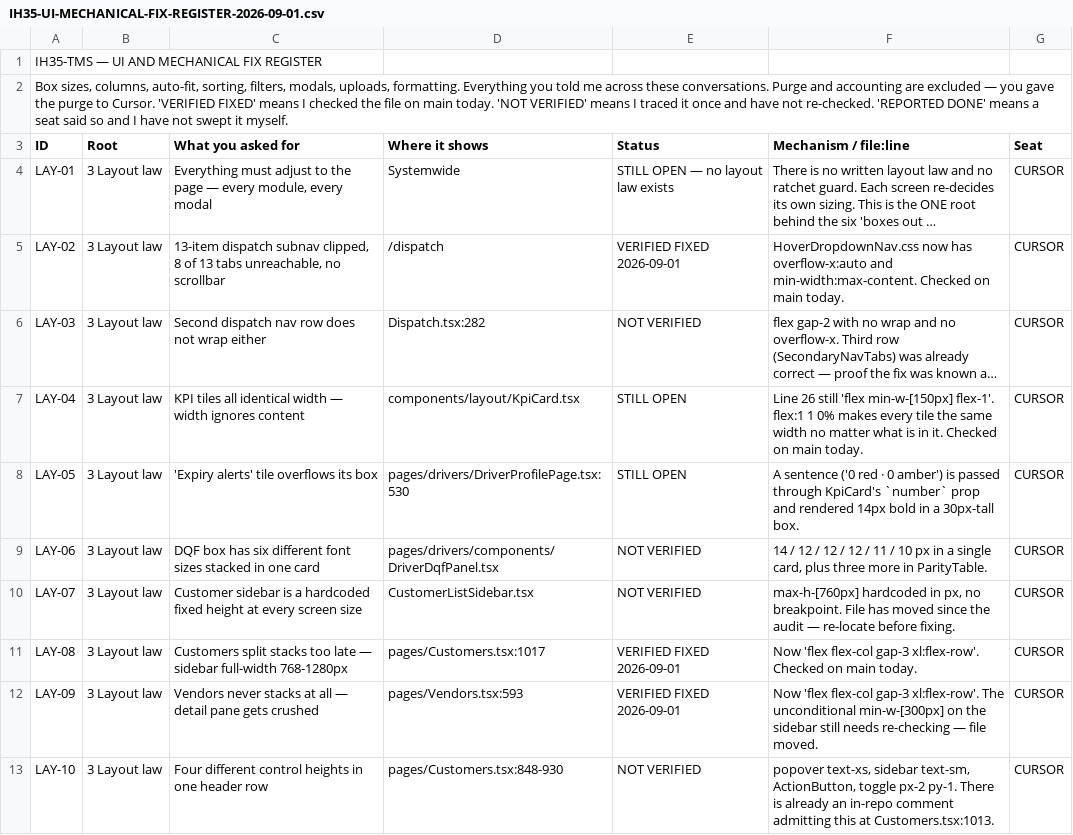
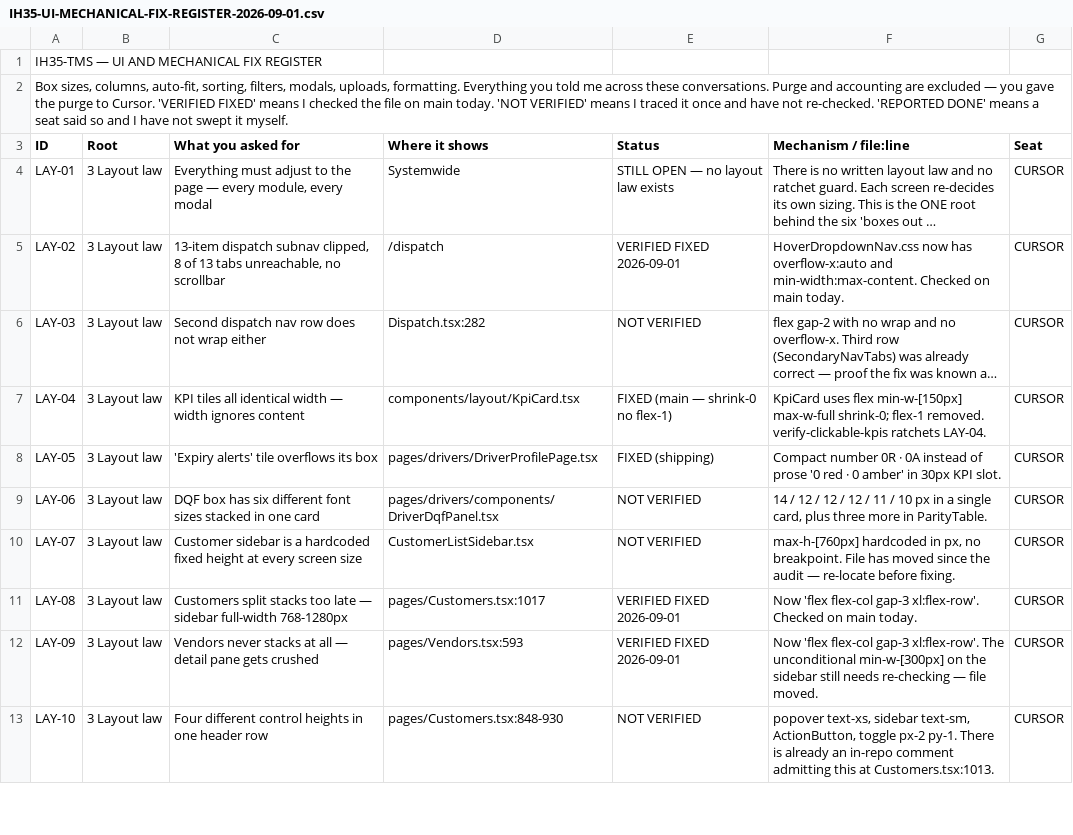
Before and after one commit to tioperfumes07/IH35-TMS, a CSV file: docs/register/IH35-UI-MECHANICAL-FIX-REGISTER-2026-09-01.csv, drawn as a sheet; only a part is shown; long unchanged cells end in …; the diff names each change by its address in the sheet, - before the commit and + after, or states it on an @@ line.

```diff
--- a/docs/register/IH35-UI-MECHANICAL-FIX-REGISTER-2026-09-01.csv
+++ b/docs/register/IH35-UI-MECHANICAL-FIX-REGISTER-2026-09-01.csv
-E7 (Status): STILL OPEN
+E7 (Status): FIXED (main — shrink-0 no flex-1)
-F7 (Mechanism / file:line): Line 26 still 'flex min-w-[150px] flex-1'. flex:1 1 0% makes every tile the same width no matter what is in it. Checked on main today.
+F7 (Mechanism / file:line): KpiCard uses flex min-w-[150px] max-w-full shrink-0; flex-1 removed. verify-clickable-kpis ratchets LAY-04.
-D8 (Where it shows): pages/drivers/DriverProfilePage.tsx:530
+D8 (Where it shows): pages/drivers/DriverProfilePage.tsx
-E8 (Status): STILL OPEN
+E8 (Status): FIXED (shipping)
-F8 (Mechanism / file:line): A sentence ('0 red · 0 amber') is passed through KpiCard's `number` prop and rendered 14px bold in a 30px-tall box.
+F8 (Mechanism / file:line): Compact number 0R · 0A instead of prose '0 red · 0 amber' in 30px KPI slot.
```
Also changed, not shown: 21 other files.
